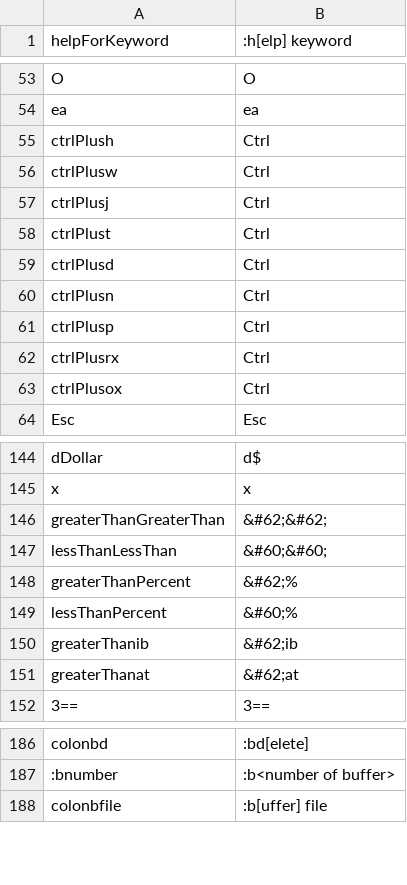
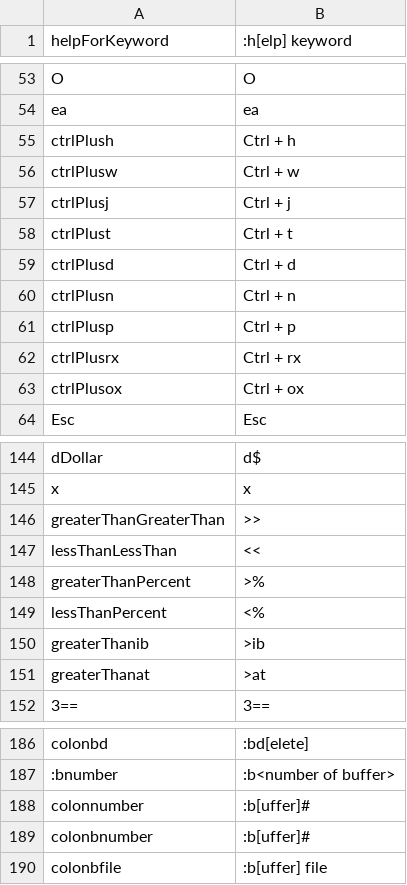
Before and after one commit to mohamadali-halwani/vcs-cli, a TSV file: mapping.tsv, drawn as a sheet; only a part is shown, gaps mark what is left out; the diff covers the shown part only.

Commit message:
Fix the mistranslated & the missing commands
Some commands were compound and have more than one part, e.g. Ctrl + v
(to enter visual block mode). In the previous version, the script could
only display the first part. Now everything is fixed thanks to the new
mapping.tsv file that governs how each line is translated from JSON.

```diff
--- a/mapping.tsv
+++ b/mapping.tsv
@@ -54,11 +54,11 @@ O	O
 ea	ea
-ctrlPlush	Ctrl
-ctrlPlusw	Ctrl
-ctrlPlusj	Ctrl
-ctrlPlust	Ctrl
-ctrlPlusd	Ctrl
-ctrlPlusn	Ctrl
-ctrlPlusp	Ctrl
-ctrlPlusrx	Ctrl
-ctrlPlusox	Ctrl
+ctrlPlush	Ctrl + h
+ctrlPlusw	Ctrl + w
+ctrlPlusj	Ctrl + j
+ctrlPlust	Ctrl + t
+ctrlPlusd	Ctrl + d
+ctrlPlusn	Ctrl + n
+ctrlPlusp	Ctrl + p
+ctrlPlusrx	Ctrl + rx
+ctrlPlusox	Ctrl + ox
 Esc	Esc
@@ -147,8 +147,8 @@ dDollar	d$
 x	x
-greaterThanGreaterThan	&#62;&#62;
-lessThanLessThan	&#60;&#60;
-greaterThanPercent	&#62;%
-lessThanPercent	&#60;%
-greaterThanib	&#62;ib
-greaterThanat	&#62;at
+greaterThanGreaterThan	>>
+lessThanLessThan	<<
+greaterThanPercent	>%
+lessThanPercent	<%
+greaterThanib	>ib
+greaterThanat	>at
 3==	3==
@@ -189,2 +189,4 @@ colonbd	:bd[elete]
 :bnumber	:b<number of buffer>
+colonnumber	:b[uffer]#
+colonbnumber	:b[uffer]#
 colonbfile	:b[uffer] file
```
Also changed, not shown: 1 added row, 1 removed row and 27 edited cells elsewhere in this file, 2 other files.
